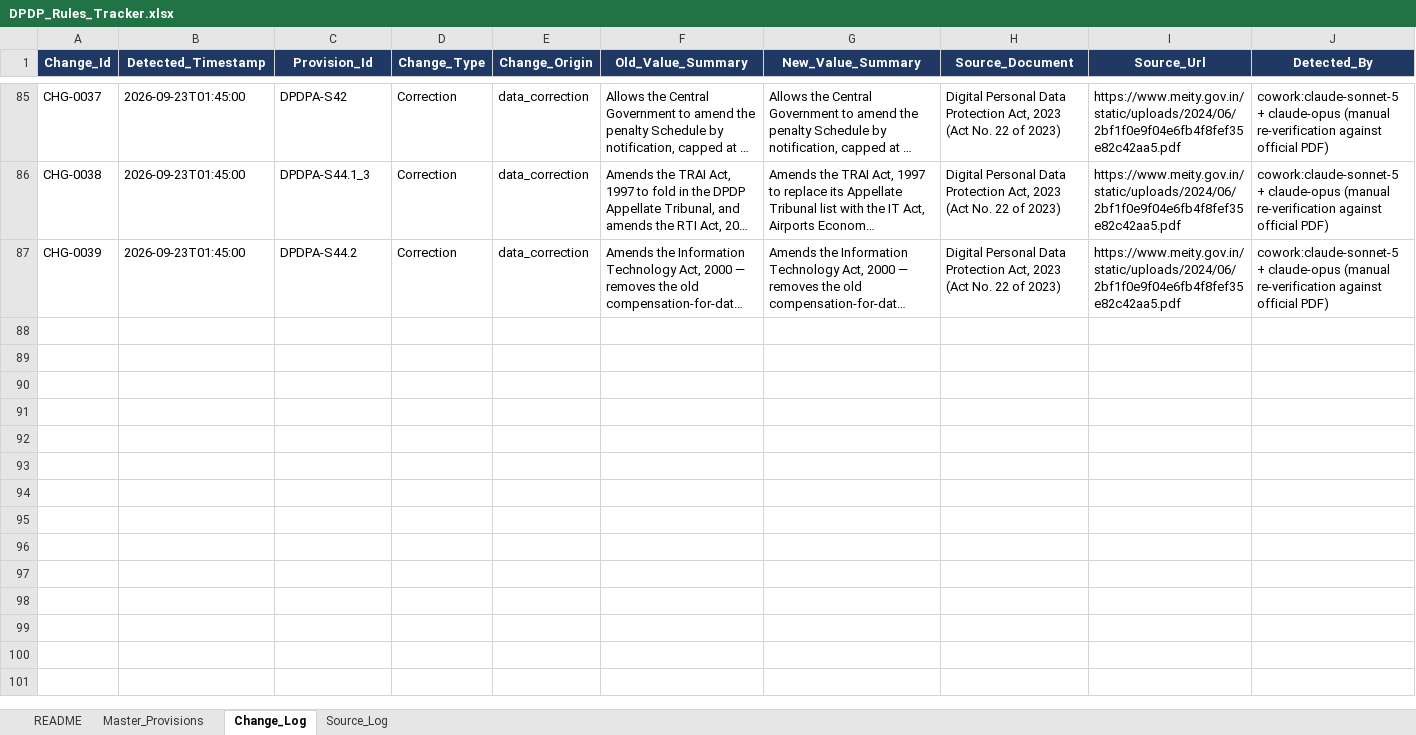
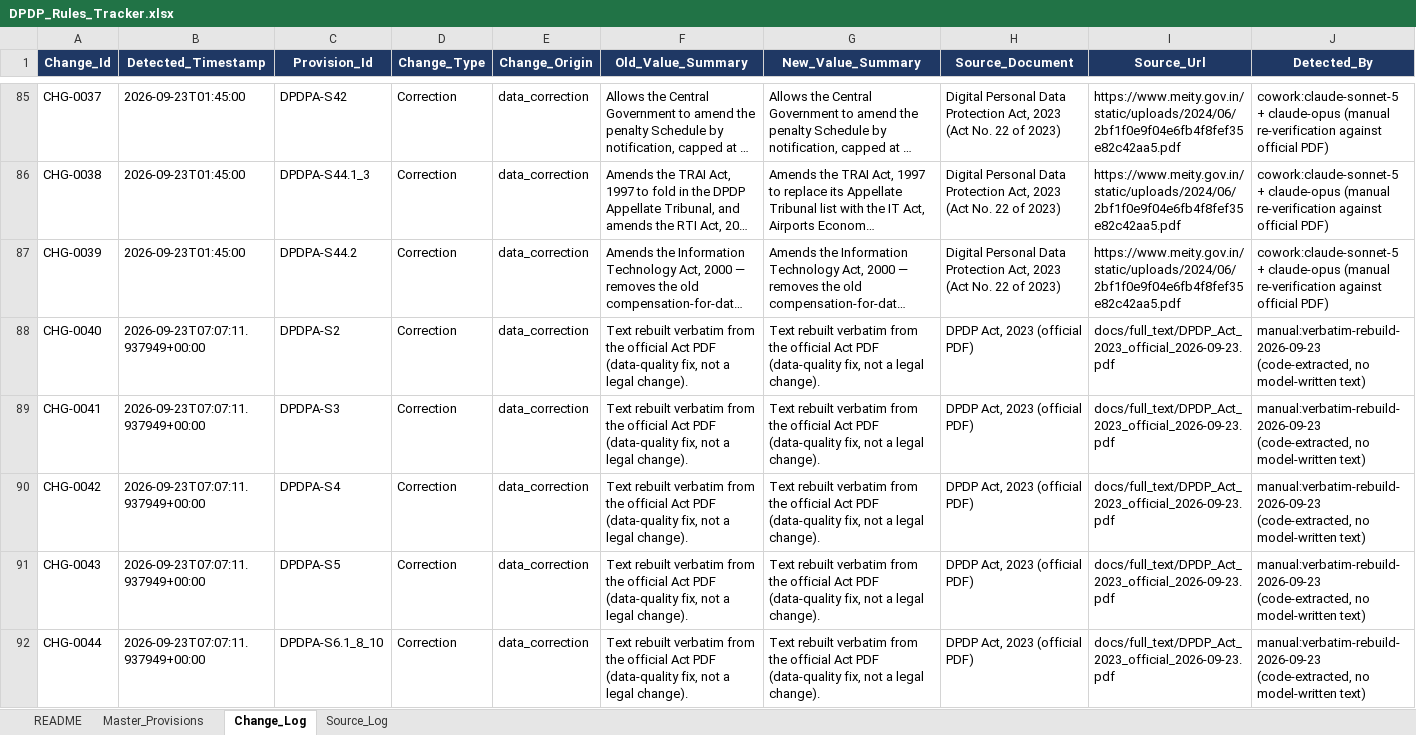
Before and after one commit to Gautam-Kundalia/dpdpa-rbi-ai-aut, an Excel workbook: data/DPDP_Rules_Tracker.xlsx, sheet Change_Log, drawn as a sheet; only a part is shown, gaps mark what is left out; long unchanged cells end in …; values as stored, in another font and other column widths than the file's, no borders; rows hold the shown columns only; the diff covers the shown part only; the diff names each change by its address in the sheet, - before the commit and + after, or states it on an @@ line.

```diff
--- a/data/DPDP_Rules_Tracker.xlsx (sheet Change_Log)
+++ b/data/DPDP_Rules_Tracker.xlsx (sheet Change_Log)
+row 88: CHG-0040 | 2026-09-23T07:07:11.937949+00:00 | DPDPA-S2 | Correction | data_correction | Text rebuilt verbatim from the official Act PDF (data-quality fix, not a legal change). | Text rebuilt verbatim from the official Act PDF (data-quality fix, not a legal change). | DPDP Act, 2023 (official PDF) | docs/full_text/DPDP_Act_2023_official_2026-09-23.pdf | manual:verbatim-rebuild-2026-09-23 (code-extracted, no model-written text)
+row 89: CHG-0041 | 2026-09-23T07:07:11.937949+00:00 | DPDPA-S3 | Correction | data_correction | Text rebuilt verbatim from the official Act PDF (data-quality fix, not a legal change). | Text rebuilt verbatim from the official Act PDF (data-quality fix, not a legal change). | DPDP Act, 2023 (official PDF) | docs/full_text/DPDP_Act_2023_official_2026-09-23.pdf | manual:verbatim-rebuild-2026-09-23 (code-extracted, no model-written text)
+row 90: CHG-0042 | 2026-09-23T07:07:11.937949+00:00 | DPDPA-S4 | Correction | data_correction | Text rebuilt verbatim from the official Act PDF (data-quality fix, not a legal change). | Text rebuilt verbatim from the official Act PDF (data-quality fix, not a legal change). | DPDP Act, 2023 (official PDF) | docs/full_text/DPDP_Act_2023_official_2026-09-23.pdf | manual:verbatim-rebuild-2026-09-23 (code-extracted, no model-written text)
+row 91: CHG-0043 | 2026-09-23T07:07:11.937949+00:00 | DPDPA-S5 | Correction | data_correction | Text rebuilt verbatim from the official Act PDF (data-quality fix, not a legal change). | Text rebuilt verbatim from the official Act PDF (data-quality fix, not a legal change). | DPDP Act, 2023 (official PDF) | docs/full_text/DPDP_Act_2023_official_2026-09-23.pdf | manual:verbatim-rebuild-2026-09-23 (code-extracted, no model-written text)
+row 92: CHG-0044 | 2026-09-23T07:07:11.937949+00:00 | DPDPA-S6.1_8_10 | Correction | data_correction | Text rebuilt verbatim from the official Act PDF (data-quality fix, not a legal change). | Text rebuilt verbatim from the official Act PDF (data-quality fix, not a legal change). | DPDP Act, 2023 (official PDF) | docs/full_text/DPDP_Act_2023_official_2026-09-23.pdf | manual:verbatim-rebuild-2026-09-23 (code-extracted, no model-written text)
```
Also changed, not shown: 44 added rows elsewhere in this sheet, sheet Master_Provisions, sheet Source_Log, 3 other files.
